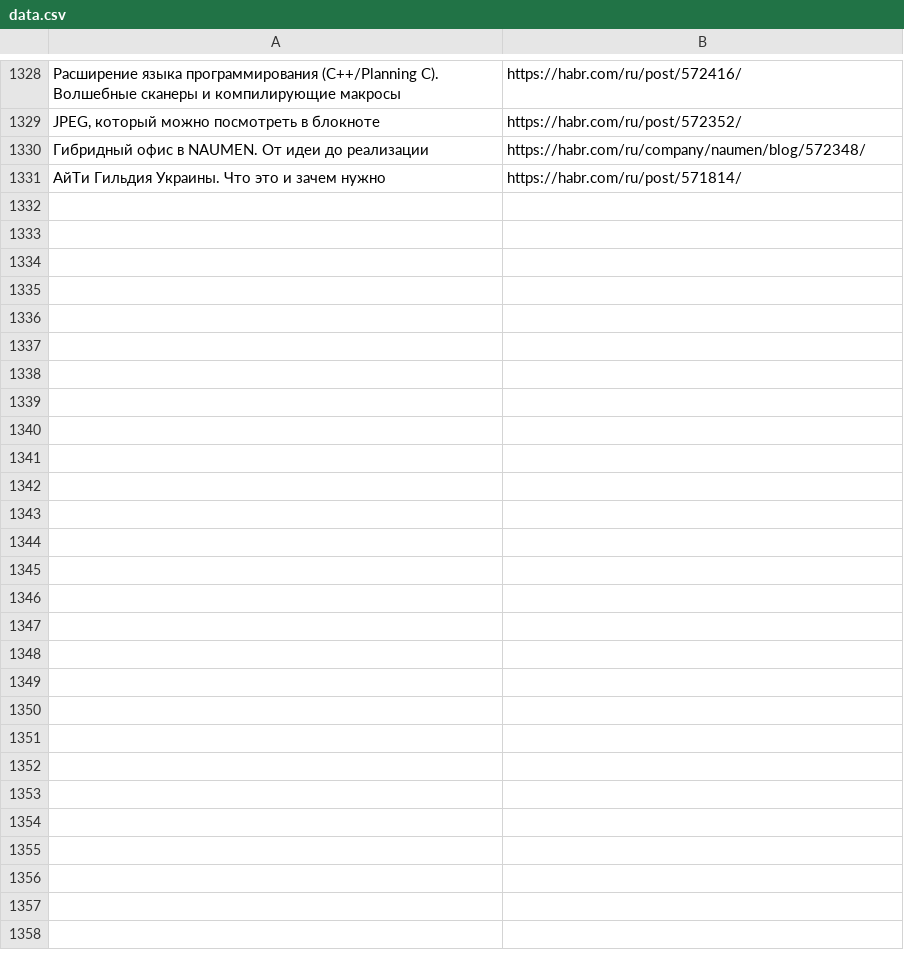
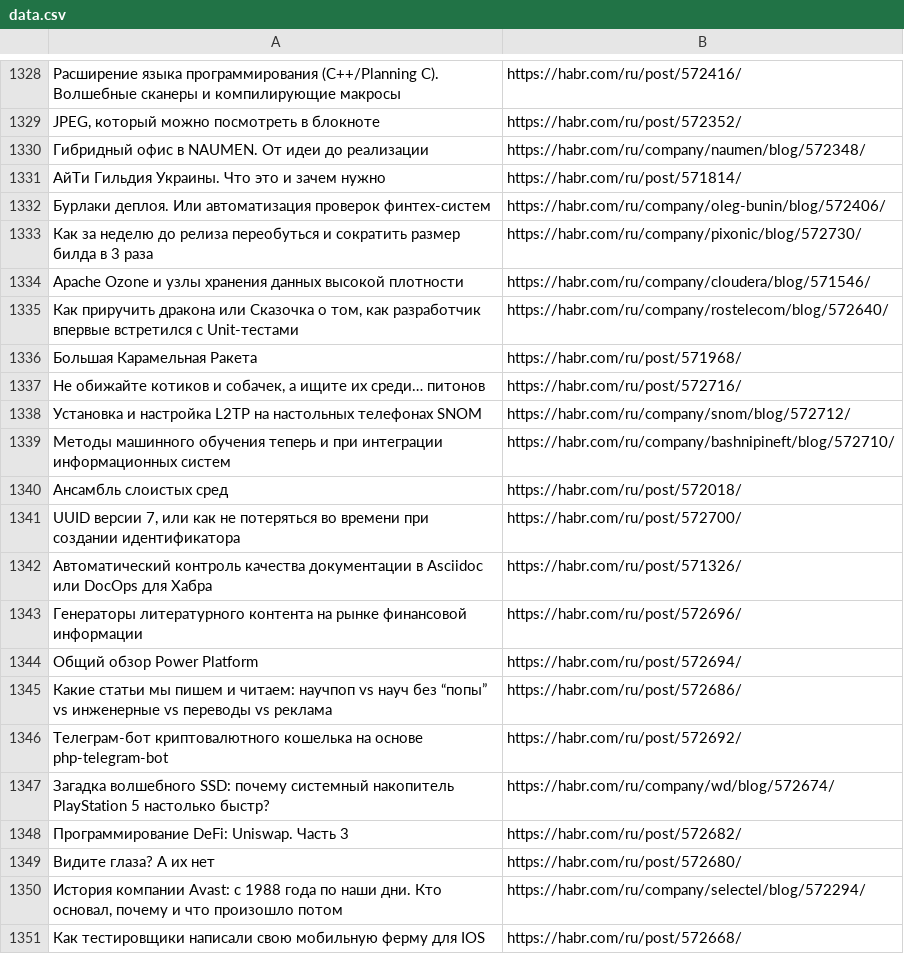
Before and after one commit to Danchik12/habr_scraping, a CSV file: data.csv, drawn as a sheet; only a part is shown, gaps mark what is left out; the diff covers the shown part only; the diff names each change by its address in the sheet, - before the commit and + after, or states it on an @@ line.

Commit message:
Add files via upload

```diff
--- a/data.csv
+++ b/data.csv
+row 1332: Бурлаки деплоя. Или автоматизация проверок финтех-систем | https://habr.com/ru/company/oleg-bunin/blog/572406/
+row 1333: Как за неделю до релиза переобуться и сократить размер билда в 3 раза | https://habr.com/ru/company/pixonic/blog/572730/
+row 1334: Apache Ozone и узлы хранения данных высокой плотности | https://habr.com/ru/company/cloudera/blog/571546/
+row 1335: Как приручить дракона или Сказочка о том, как разработчик впервые встретился с Unit-тестами | https://habr.com/ru/company/rostelecom/blog/572640/
+row 1336: Большая Карамельная Ракета | https://habr.com/ru/post/571968/
+row 1337: Не обижайте котиков и собачек, а ищите их среди… питонов | https://habr.com/ru/post/572716/
+row 1338: Установка и настройка L2TP на настольных телефонах SNOM | https://habr.com/ru/company/snom/blog/572712/
+row 1339: Методы машинного обучения теперь и при интеграции информационных систем | https://habr.com/ru/company/bashnipineft/blog/572710/
+row 1340: Ансамбль слоистых сред | https://habr.com/ru/post/572018/
+row 1341: UUID версии 7, или как не потеряться во времени при создании идентификатора | https://habr.com/ru/post/572700/
+row 1342: Автоматический контроль качества документации в Asciidoc или DocOps для Хабра | https://habr.com/ru/post/571326/
+row 1343: Генераторы литературного контента на рынке финансовой информации | https://habr.com/ru/post/572696/
+row 1344: Общий обзор Power Platform | https://habr.com/ru/post/572694/
+row 1345: Какие статьи мы пишем и читаем: научпоп vs науч без “попы” vs инженерные vs переводы vs реклама | https://habr.com/ru/post/572686/
+row 1346: Телеграм-бот криптовалютного кошелька на основе php-telegram-bot | https://habr.com/ru/post/572692/
+row 1347: Загадка волшебного SSD: почему системный накопитель PlayStation 5 настолько быстр? | https://habr.com/ru/company/wd/blog/572674/
+row 1348: Программирование DeFi: Uniswap. Часть 3 | https://habr.com/ru/post/572682/
+row 1349: Видите глаза? А их нет | https://habr.com/ru/post/572680/
+row 1350: История компании Avast: с 1988 года по наши дни. Кто основал, почему и что произошло потом | https://habr.com/ru/company/selectel/blog/572294/
+row 1351: Как тестировщики написали свою мобильную ферму для IOS | https://habr.com/ru/post/572668/
```
Also changed, not shown: 17 added rows elsewhere in this file.
